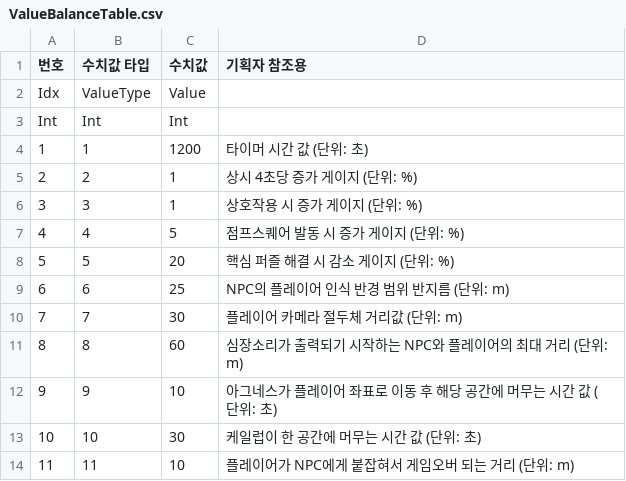
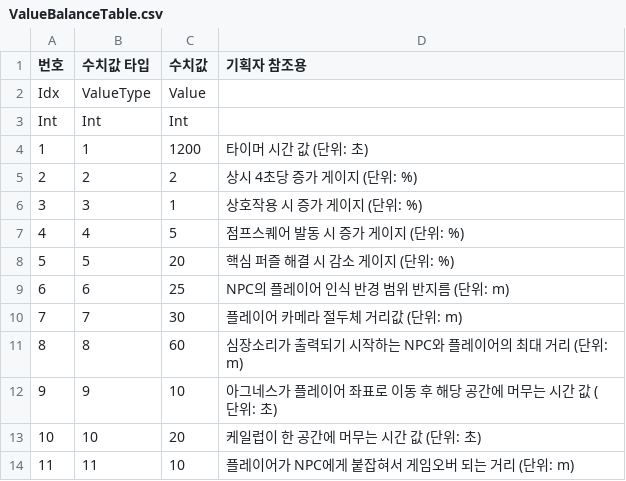
Before and after one commit to 0KungKA/SBSTeamProject, a CSV file: Assets/Resources/Script/Systems/CSV_File/ValueBalanceTable.csv, drawn as a sheet.

Commit message:
Add files via upload

```diff
--- a/Assets/Resources/Script/Systems/CSV_File/ValueBalanceTable.csv
+++ b/Assets/Resources/Script/Systems/CSV_File/ValueBalanceTable.csv
@@ -4,3 +4,3 @@ Int,Int,Int,
 1,1,1200,타이머 시간 값 (단위: 초)
-2,2,1,상시 4초당 증가 게이지 (단위: %)
+2,2,2,상시 4초당 증가 게이지 (단위: %)
 3,3,1,상호작용 시 증가 게이지 (단위: %)
@@ -12,3 +12,3 @@ Int,Int,Int,
 9,9,10,아그네스가 플레이어 좌표로 이동 후 해당 공간에 머무는 시간 값 (단위: 초)
-10,10,30,케일럽이 한 공간에 머무는 시간 값 (단위: 초)
+10,10,20,케일럽이 한 공간에 머무는 시간 값 (단위: 초)
 11,11,10,플레이어가 NPC에게 붙잡혀서 게임오버 되는 거리 (단위: m)
```
